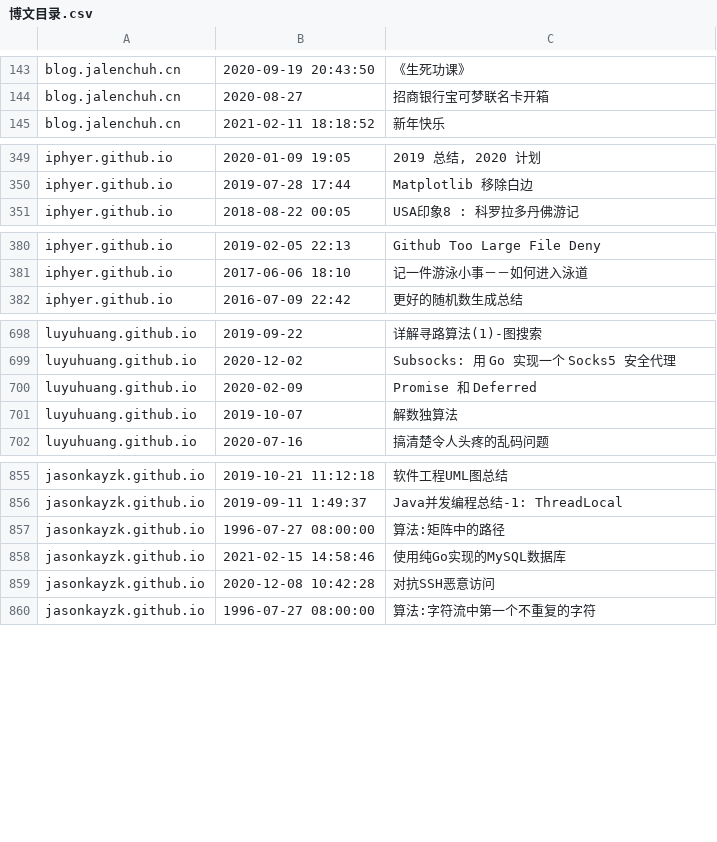
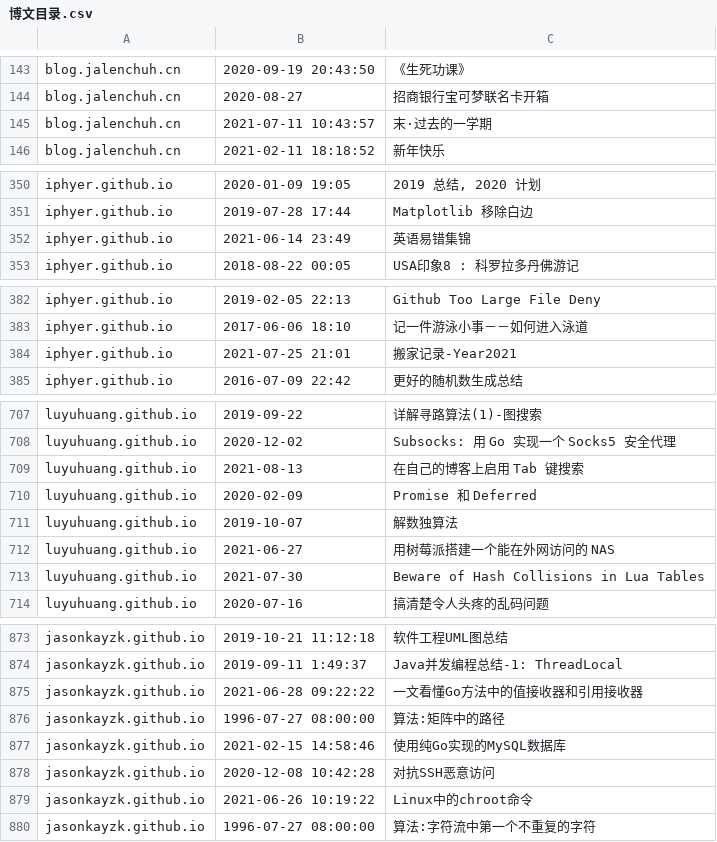
Before and after one commit to nobodxbodon/collection-of-chinese-blogs, a CSV file: 原型/博文目录.csv, drawn as a sheet; only a part is shown, gaps mark what is left out; the diff covers the shown part only.

```diff
--- a/原型/博文目录.csv
+++ b/原型/博文目录.csv
@@ -144,2 +144,3 @@ blog.jalenchuh.cn,2020-09-19 20:43:50,《生死功课》
 blog.jalenchuh.cn,2020-08-27,招商银行宝可梦联名卡开箱
+blog.jalenchuh.cn,2021-07-11 10:43:57,末·过去的一学期
 blog.jalenchuh.cn,2021-02-11 18:18:52,新年快乐
@@ -350,2 +351,3 @@ iphyer.github.io,2020-01-09 19:05,"2019 总结, 2020 计划"
 iphyer.github.io,2019-07-28 17:44,Matplotlib 移除白边
+iphyer.github.io,2021-06-14 23:49,英语易错集锦
 iphyer.github.io,2018-08-22 00:05,USA印象8 : 科罗拉多丹佛游记
@@ -381,2 +383,3 @@ iphyer.github.io,2019-02-05 22:13,Github Too Large File Deny
 iphyer.github.io,2017-06-06 18:10,记一件游泳小事－－如何进入泳道
+iphyer.github.io,2021-07-25 21:01,搬家记录-Year2021
 iphyer.github.io,2016-07-09 22:42,更好的随机数生成总结
@@ -699,4 +708,7 @@ luyuhuang.github.io,2019-09-22,详解寻路算法(1)-图搜索
 luyuhuang.github.io,2020-12-02,Subsocks: 用 Go 实现一个 Socks5 安全代理
+luyuhuang.github.io,2021-08-13,在自己的博客上启用 Tab 键搜索
 luyuhuang.github.io,2020-02-09,Promise 和 Deferred
 luyuhuang.github.io,2019-10-07,解数独算法
+luyuhuang.github.io,2021-06-27,用树莓派搭建一个能在外网访问的 NAS
+luyuhuang.github.io,2021-07-30,Beware of Hash Collisions in Lua Tables
 luyuhuang.github.io,2020-07-16,搞清楚令人头疼的乱码问题
@@ -856,2 +874,3 @@ jasonkayzk.github.io,2019-10-21 11:12:18,软件工程UML图总结
 jasonkayzk.github.io,2019-09-11 1:49:37,Java并发编程总结-1: ThreadLocal
+jasonkayzk.github.io,2021-06-28 09:22:22,一文看懂Go方法中的值接收器和引用接收器
 jasonkayzk.github.io,1996-07-27 08:00:00,算法:矩阵中的路径
@@ -859,2 +878,3 @@ jasonkayzk.github.io,2021-02-15 14:58:46,使用纯Go实现的MySQL数据库
 jasonkayzk.github.io,2020-12-08 10:42:28,对抗SSH恶意访问
+jasonkayzk.github.io,2021-06-26 10:19:22,Linux中的chroot命令
 jasonkayzk.github.io,1996-07-27 08:00:00,算法:字符流中第一个不重复的字符
```
Also changed, not shown: 34 added rows and 4 edited cells elsewhere in this file, 原型/统计数据.csv.
